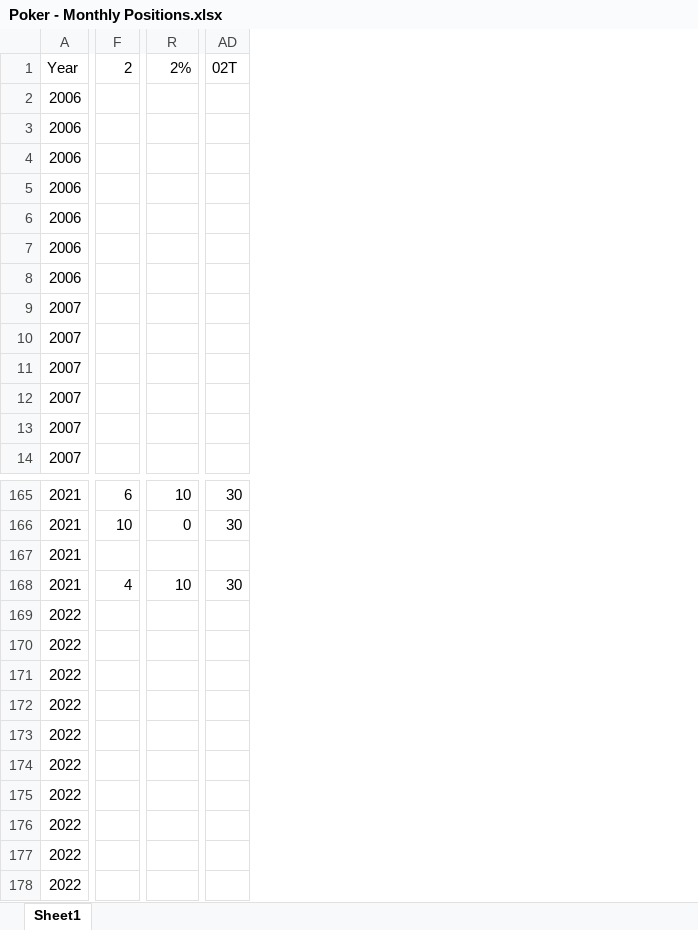
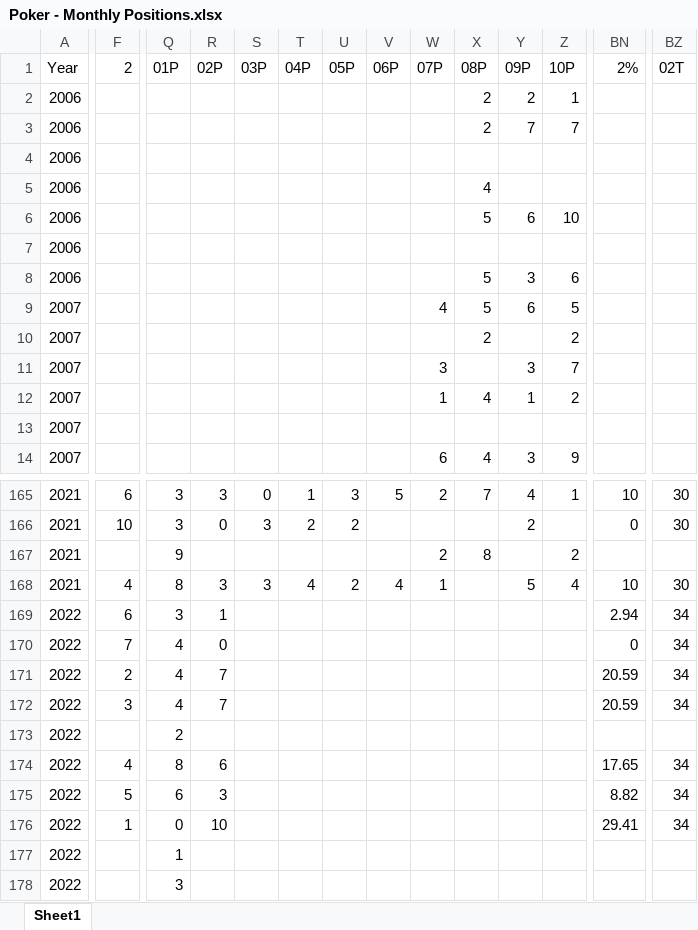
Before and after one commit to alexander-williamson/bucks-poker.com, an Excel workbook: app/data/Poker - Monthly Positions.xlsx, sheet Sheet1, drawn as a sheet; only a part is shown, gaps mark what is left out; values as stored, in another font and other column widths than the file's, no borders; addresses are those after the commit; the diff covers the shown part only; the diff names each change by its address in the sheet, - before the commit and + after, or states it on an @@ line.

Commit message:
Latest data Feb 2022

```diff
--- a/app/data/Poker - Monthly Positions.xlsx (sheet Sheet1)
+++ b/app/data/Poker - Monthly Positions.xlsx (sheet Sheet1)
+column Q (01P), rows 165-178: 3 | 3 | 9 | 8 | 3 | 4 | 4 | 4 | 2 | 8 | 6 | 0 | 1 | 3
+column R (02P), rows 165-176: 3 | 0 |  | 3 | 1 | 0 | 7 | 7 |  | 6 | 3 | 10
+column S (03P), rows 165-168: 0 | 3 |  | 3
+column T (04P), rows 165-168: 1 | 2 |  | 4
+column U (05P), rows 165-168: 3 | 2 |  | 2
+column V (06P), rows 165-168: 5 |  |  | 4
+column W (07P), rows 9-14: 4 |  | 3 | 1 |  | 6; rows 165-168: 2 |  | 2 | 1
+column X (08P), rows 2-14: 2 | 2 |  | 4 | 5 |  | 5 | 5 | 2 |  | 4 |  | 4; rows 165-167: 7 |  | 8
+column Y (09P), rows 2-14: 2 | 7 |  |  | 6 |  | 3 | 6 |  | 3 | 1 |  | 3; rows 165-168: 4 | 2 |  | 5
+column Z (10P), rows 2-14: 1 | 7 |  |  | 10 |  | 6 | 5 | 2 | 7 | 2 |  | 9; rows 165-168: 1 |  | 2 | 4
-F169 (2): (empty)
+F169 (2): 6
-BN169 (2%): (empty)
+BN169 (2%): 2.94
-BZ169:BZ172 (02T): (empty)
+BZ169:BZ172 (02T): 34
-F170 (2): (empty)
+F170 (2): 7
-BN170 (2%): (empty)
+BN170 (2%): 0
-F171 (2): (empty)
+F171 (2): 2
-BN171:BN172 (2%): (empty)
+BN171:BN172 (2%): 20.59
-F172 (2): (empty)
+F172 (2): 3
-F174 (2): (empty)
+F174 (2): 4
-BN174 (2%): (empty)
+BN174 (2%): 17.65
-BZ174:BZ176 (02T): (empty)
+BZ174:BZ176 (02T): 34
-F175 (2): (empty)
+F175 (2): 5
-BN175 (2%): (empty)
+BN175 (2%): 8.82
-F176 (2): (empty)
+F176 (2): 1
-BN176 (2%): (empty)
+BN176 (2%): 29.41
```
Also changed, not shown: 38 added columns and 5 edited cells elsewhere in this sheet, app/data/Poker - Person Info.xlsx, app/data/Poker - Year Figures.xlsx, 6 other files.
